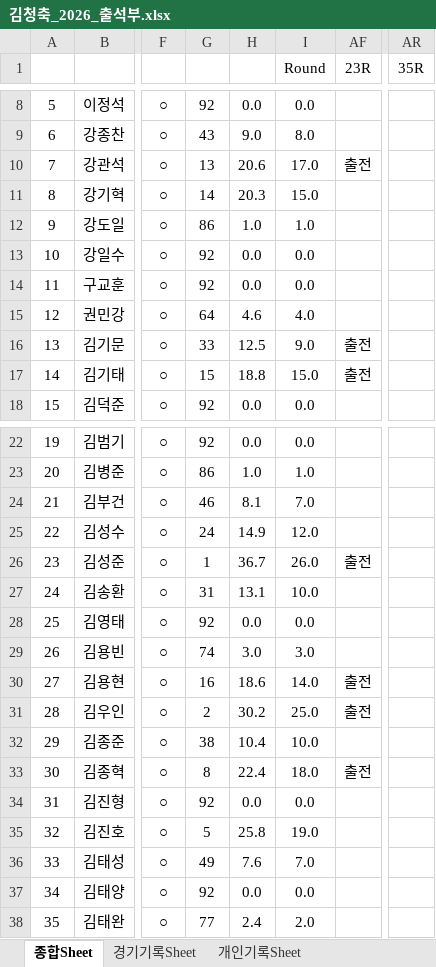
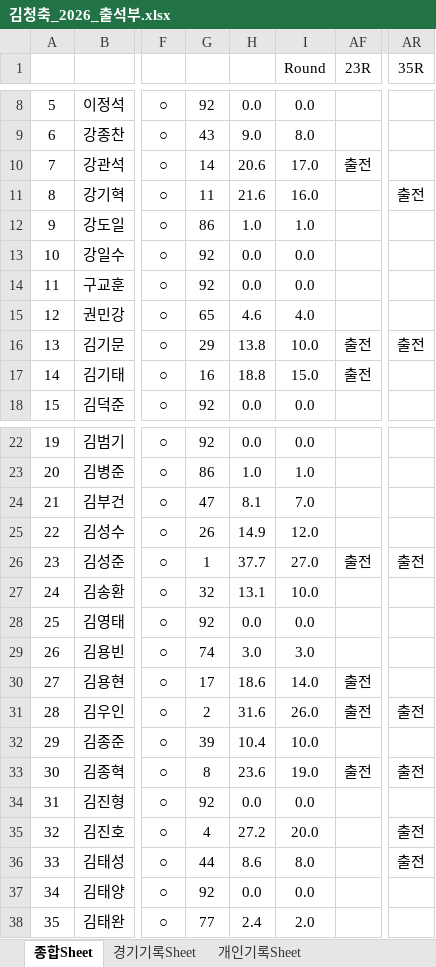
Before and after one commit to winclead/FCKCC, an Excel workbook: 김청축_2026_출석부.xlsx, sheet 종합Sheet, drawn as a sheet; only a part is shown, gaps mark what is left out; values as stored, in another font and other column widths than the file's, no borders; conditional formats not drawn; the diff covers the shown part only; the diff names each change by its address in the sheet, - before the commit and + after, or states it on an @@ line.

```diff
--- a/김청축_2026_출석부.xlsx (sheet 종합Sheet)
+++ b/김청축_2026_출석부.xlsx (sheet 종합Sheet)
-G10: 13
+G10: 14
-G11: 14
+G11: 11
-H11: 20.3
+H11: 21.6
-I11 (Round): 15.0
+I11 (Round): 16.0
-AR11 (35R): (empty)
+AR11 (35R): 출전
-G15: 64
+G15: 65
-G16: 33
+G16: 29
-H16: 12.5
+H16: 13.8
-I16 (Round): 9.0
+I16 (Round): 10.0
-AR16 (35R): (empty)
+AR16 (35R): 출전
-G17: 15
+G17: 16
-G24: 46
+G24: 47
-G25: 24
+G25: 26
-H26: 36.7
+H26: 37.7
-I26 (Round): 26.0
+I26 (Round): 27.0
-AR26 (35R): (empty)
+AR26 (35R): 출전
-G27: 31
+G27: 32
-G30: 16
+G30: 17
-H31: 30.2
+H31: 31.6
-I31 (Round): 25.0
+I31 (Round): 26.0
-AR31 (35R): (empty)
+AR31 (35R): 출전
-G32: 38
+G32: 39
-H33: 22.4
+H33: 23.6
-I33 (Round): 18.0
+I33 (Round): 19.0
-AR33 (35R): (empty)
+AR33 (35R): 출전
-G35: 5
+G35: 4
-H35: 25.8
+H35: 27.2
-I35 (Round): 19.0
+I35 (Round): 20.0
-AR35:AR36 (35R): (empty)
+AR35:AR36 (35R): 출전
-G36: 49
+G36: 44
-H36: 7.6
+H36: 8.6
-I36 (Round): 7.0
+I36 (Round): 8.0
```
Also changed, not shown: 66 edited cells elsewhere in this sheet, sheet 개인기록Sheet, sheet 경기기록Sheet.
